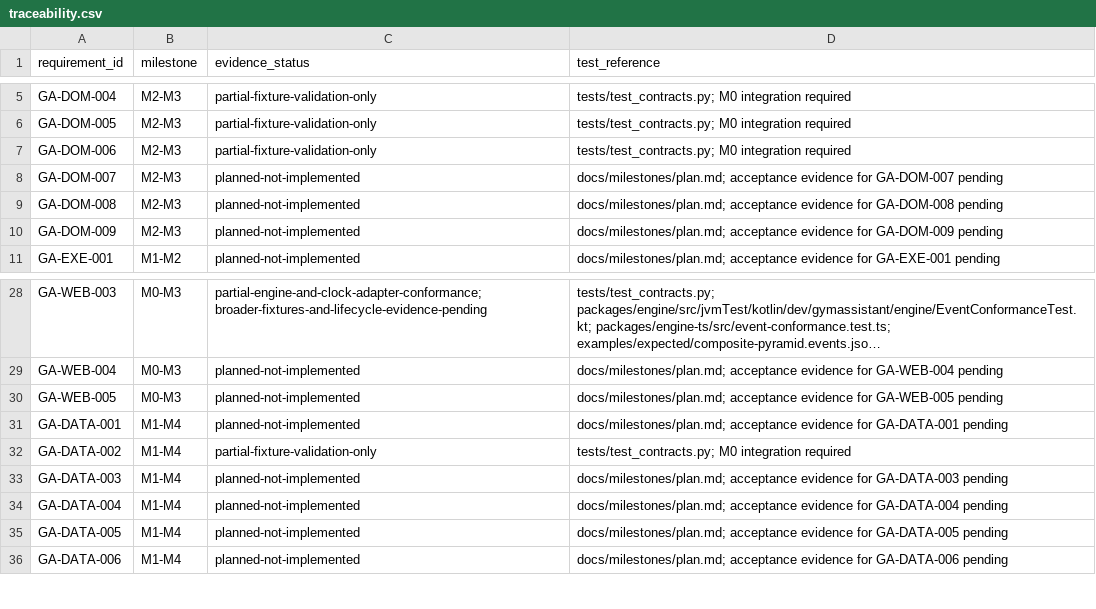
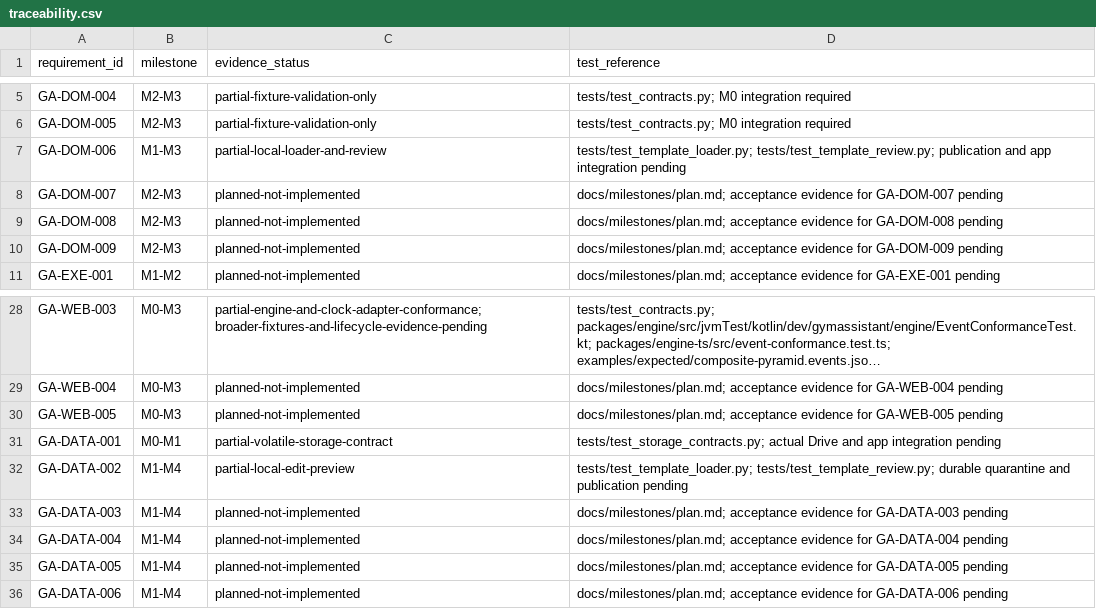
Before and after one commit to LachimB/gym-assistant, a CSV file: docs/product/traceability.csv, drawn as a sheet; only a part is shown, gaps mark what is left out; long unchanged cells end in ….

Commit message:
Start M1 contract validation and correct personal GitHub identity

```diff
--- a/docs/product/traceability.csv
+++ b/docs/product/traceability.csv
@@ -6,3 +6,3 @@ GA-DOM-004,M2-M3,partial-fixture-validation-only,tests/test_contracts.py; M0 int
 GA-DOM-005,M2-M3,partial-fixture-validation-only,tests/test_contracts.py; M0 integration required
-GA-DOM-006,M2-M3,partial-fixture-validation-only,tests/test_contracts.py; M0 integration required
+GA-DOM-006,M1-M3,partial-local-loader-and-review,tests/test_template_loader.py; tests/test_template_review.py; publication and app integration pending
 GA-DOM-007,M2-M3,planned-not-implemented,docs/milestones/plan.md; acceptance evidence for GA-DOM-007 pending
@@ -30,4 +30,4 @@ GA-WEB-004,M0-M3,planned-not-implemented,docs/milestones/plan.md; acceptance evi
 GA-WEB-005,M0-M3,planned-not-implemented,docs/milestones/plan.md; acceptance evidence for GA-WEB-005 pending
-GA-DATA-001,M1-M4,planned-not-implemented,docs/milestones/plan.md; acceptance evidence for GA-DATA-001 pending
-GA-DATA-002,M1-M4,partial-fixture-validation-only,tests/test_contracts.py; M0 integration required
+GA-DATA-001,M0-M1,partial-volatile-storage-contract,tests/test_storage_contracts.py; actual Drive and app integration pending
+GA-DATA-002,M1-M4,partial-local-edit-preview,tests/test_template_loader.py; tests/test_template_review.py; durable quarantine and publication pending
 GA-DATA-003,M1-M4,planned-not-implemented,docs/milestones/plan.md; acceptance evidence for GA-DATA-003 pending
```
Also changed, not shown: 21 other files.
